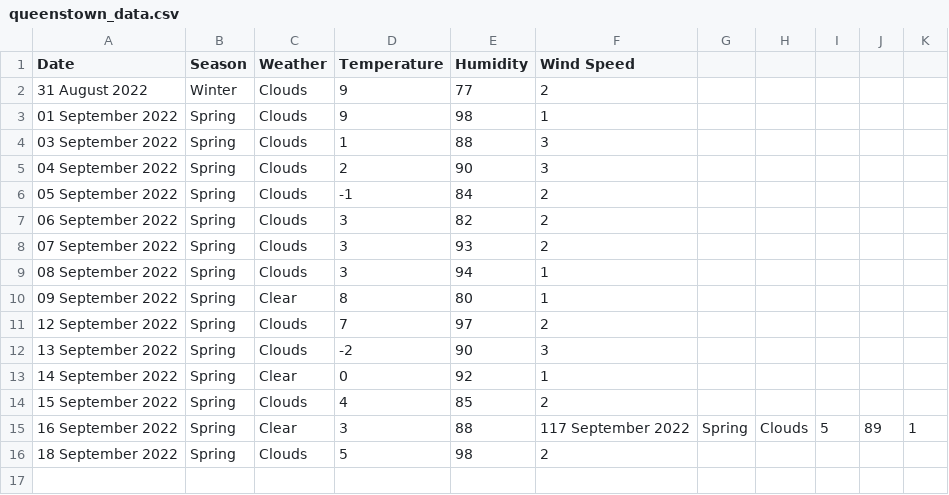
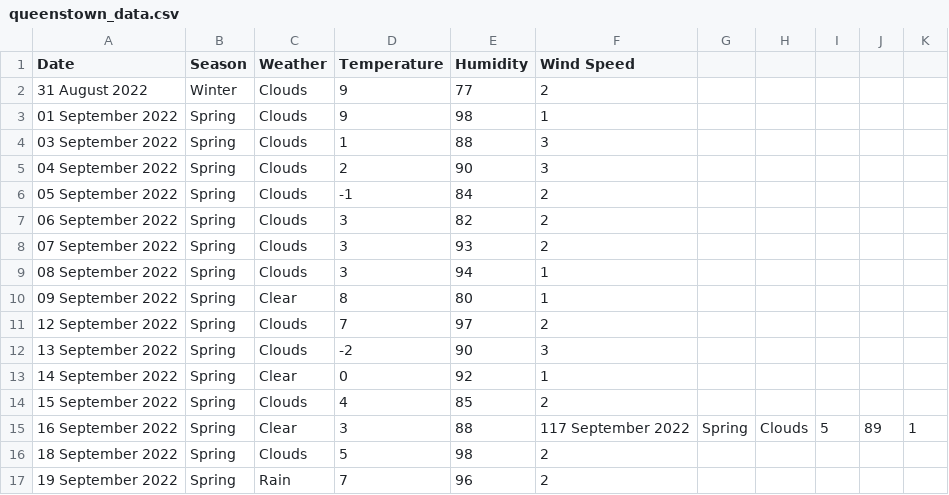
Before and after one commit to xmzboy/Async-Weather-API, a CSV file: data/queenstown_data.csv, drawn as a sheet.

Commit message:
Update queenstown_data.csv

```diff
--- a/data/queenstown_data.csv
+++ b/data/queenstown_data.csv
@@ -16 +16,2 @@ Date;Season;Weather;Temperature;Humidity;Wind Speed
 18 September 2022;Spring;Clouds;5;98;2
+19 September 2022;Spring;Rain;7;96;2
```
